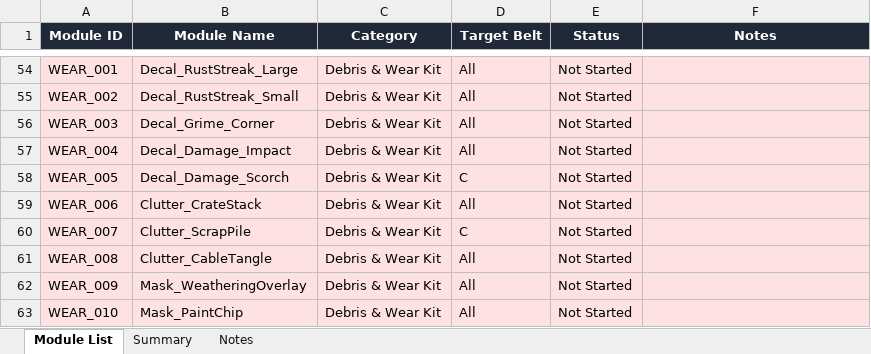
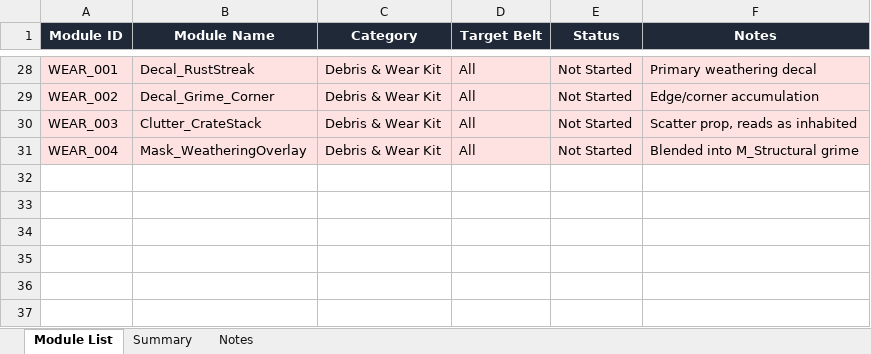
Before and after one commit to John1178/oneill-cylinder-ue5, an Excel workbook: docs/module_list.xlsx, sheet Module List, drawn as a sheet; only a part is shown, gaps mark what is left out; values as stored, in another font and other column widths than the file's, no borders; removed rows and columns are numbered as before the commit, all else as after; the diff covers the shown part only; the diff names each change by its address in the sheet, - before the commit and + after, or states it on an @@ line.

Commit message:
feat: revisied weekly schedule from 12 to 10 week feat: change module list from 60 to half feat: change parent material from texture to pure color for temp

```diff
--- a/docs/module_list.xlsx (sheet Module List)
+++ b/docs/module_list.xlsx (sheet Module List)
-B28 (Module Name): Decal_RustStreak_Large
+B28 (Module Name): Decal_RustStreak
-F28 (Notes): (empty)
+F28 (Notes): Primary weathering decal
-B29 (Module Name): Decal_RustStreak_Small
+B29 (Module Name): Decal_Grime_Corner
-F29 (Notes): (empty)
+F29 (Notes): Edge/corner accumulation
-B30 (Module Name): Decal_Grime_Corner
+B30 (Module Name): Clutter_CrateStack
-F30 (Notes): (empty)
+F30 (Notes): Scatter prop, reads as inhabited
-B31 (Module Name): Decal_Damage_Impact
+B31 (Module Name): Mask_WeatheringOverlay
-F31 (Notes): (empty)
+F31 (Notes): Blended into M_Structural grime
-row 58: WEAR_005 | Decal_Damage_Scorch | Debris & Wear Kit | C | Not Started
-row 59: WEAR_006 | Clutter_CrateStack | Debris & Wear Kit | All | Not Started
-row 60: WEAR_007 | Clutter_ScrapPile | Debris & Wear Kit | C | Not Started
-row 61: WEAR_008 | Clutter_CableTangle | Debris & Wear Kit | All | Not Started
-row 62: WEAR_009 | Mask_WeatheringOverlay | Debris & Wear Kit | All | Not Started
-row 63: WEAR_010 | Mask_PaintChip | Debris & Wear Kit | All | Not Started
```
Also changed, not shown: 26 removed rows and 51 edited cells elsewhere in this sheet, sheet Notes, sheet Summary, 16 other files.
